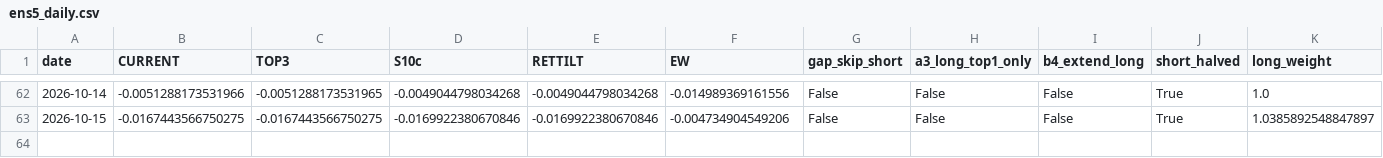
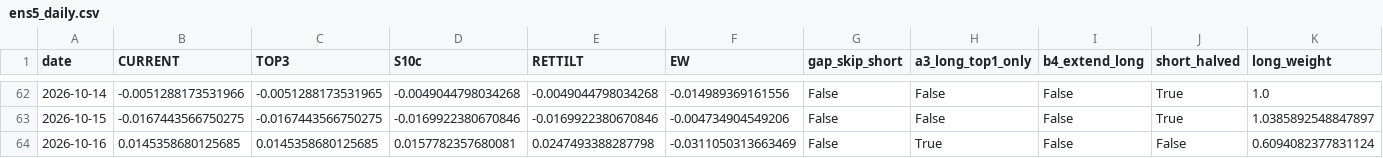
Before and after one commit to Edi-gzl/bist-strategies, a CSV file: ens5/out/ens5_daily.csv, drawn as a sheet; only a part is shown, gaps mark what is left out.

```diff
--- a/ens5/out/ens5_daily.csv
+++ b/ens5/out/ens5_daily.csv
@@ -63 +63,2 @@ date,CURRENT,TOP3,S10c,RETTILT,EW,gap_skip_short,a3_long_top1_only,b4_extend_lon
 2026-10-15,-0.0167443566750275,-0.0167443566750275,-0.0169922380670846,-0.0169922380670846,-0.004734904549206,False,False,False,True,1.0385892548847897
+2026-10-16,0.0145358680125685,0.0145358680125685,0.0157782357680081,0.0247493388287798,-0.0311050313663469,False,True,False,False,0.6094082377831124
```
Also changed, not shown: ens5/out/ens5_pending.csv, ens5/out/ens5_picks.csv, 9 other files.
